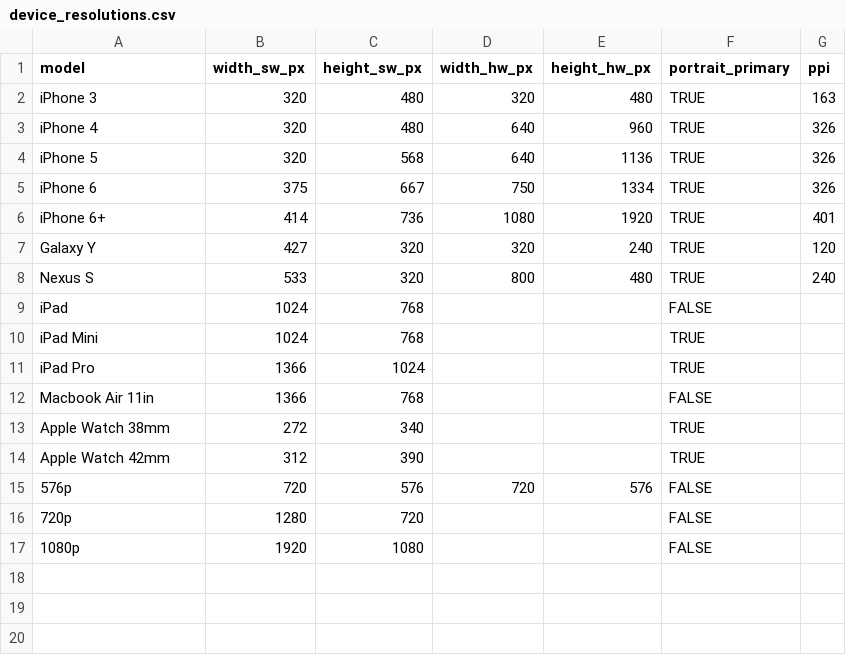
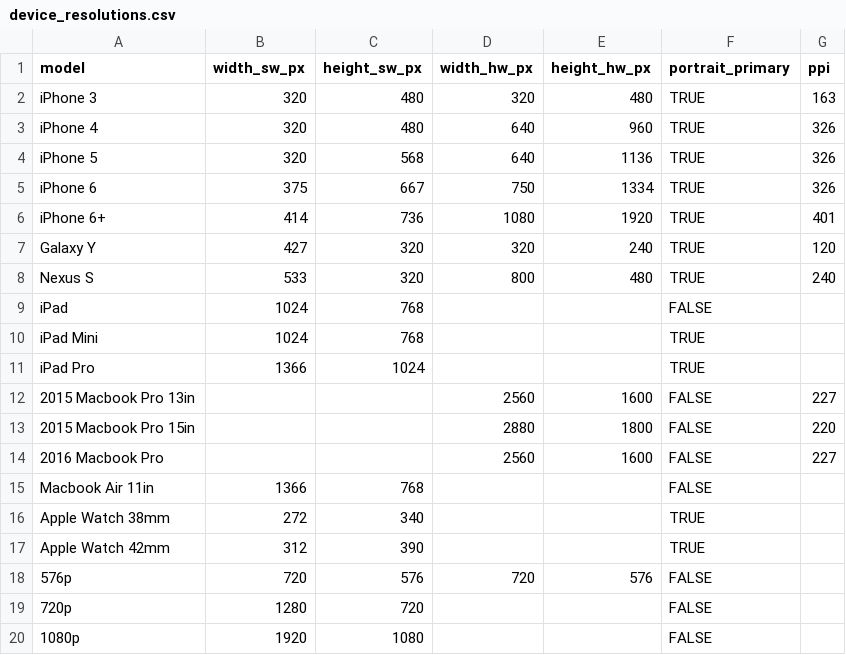
Before and after one commit to gordonbrander/device_resolutions, a CSV file: device_resolutions.csv, drawn as a sheet; the diff names each change by its address in the sheet, - before the commit and + after, or states it on an @@ line.

Commit message:
Update with info on macbook

```diff
--- a/device_resolutions.csv
+++ b/device_resolutions.csv
+row 12: 2015 Macbook Pro 13in |  |  | 2560 | 1600 | FALSE | 227
+row 13: 2015 Macbook Pro 15in |  |  | 2880 | 1800 | FALSE | 220
+row 14: 2016 Macbook Pro |  |  | 2560 | 1600 | FALSE | 227
```
